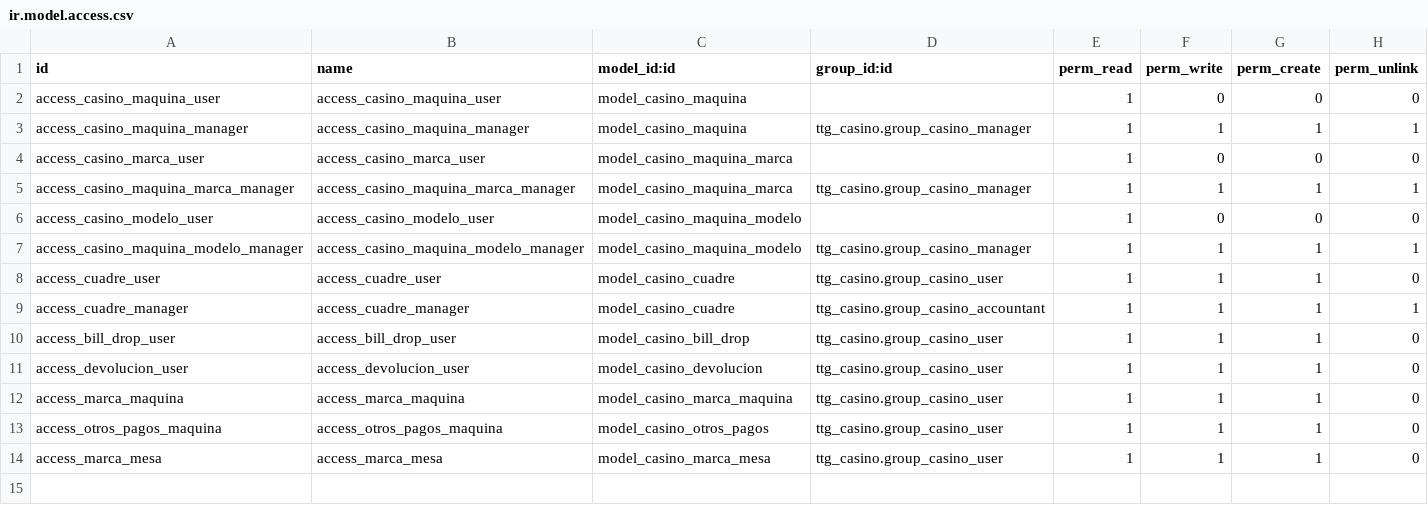
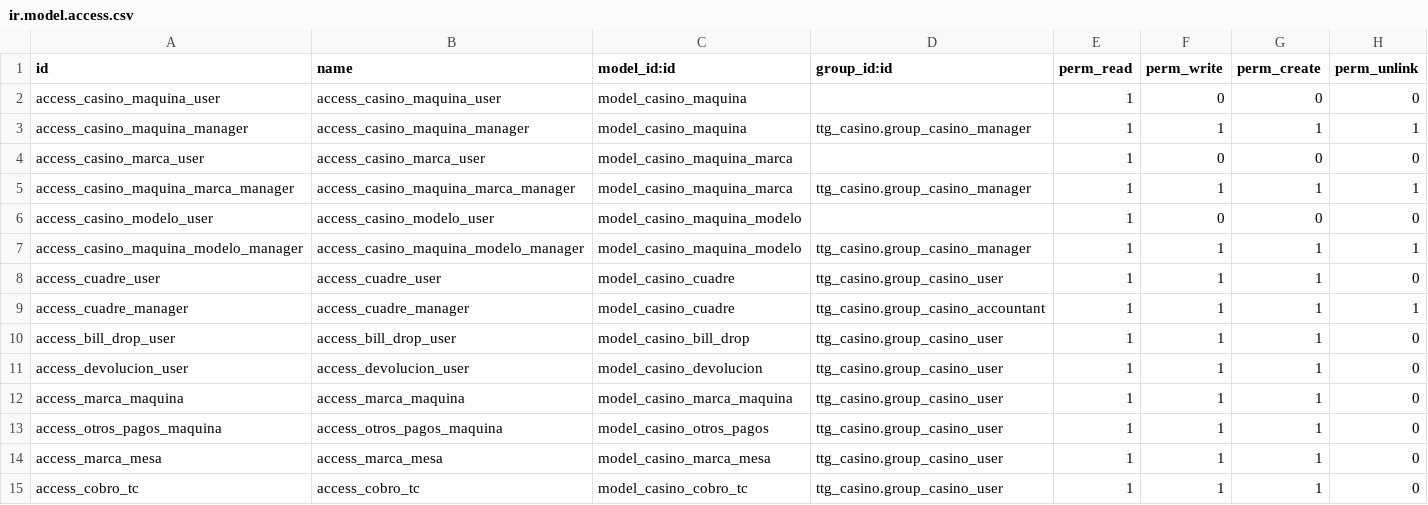
Before and after one commit to erick-tejada/ttg_casino, a CSV file: security/ir.model.access.csv, drawn as a sheet.

```diff
--- a/security/ir.model.access.csv
+++ b/security/ir.model.access.csv
@@ -14 +14,2 @@ access_otros_pagos_maquina,access_otros_pagos_maquina,model_casino_otros_pagos,t
 access_marca_mesa,access_marca_mesa,model_casino_marca_mesa,ttg_casino.group_casino_user,1,1,1,0
+access_cobro_tc,access_cobro_tc,model_casino_cobro_tc,ttg_casino.group_casino_user,1,1,1,0
```
Also changed, not shown: 6 other files.
